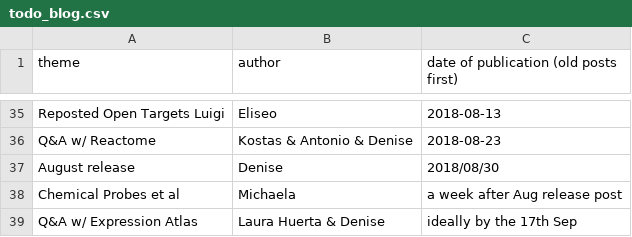
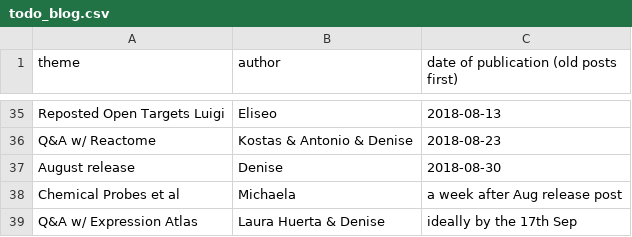
Before and after one commit to emcdonagh-OT/outreach, a CSV file: todo_blog.csv, drawn as a sheet; only a part is shown, gaps mark what is left out.

Commit message:
Update todo_blog.csv

```diff
--- a/todo_blog.csv
+++ b/todo_blog.csv
@@ -36,3 +36,3 @@ Reposted Open Targets Luigi,Eliseo,2018-08-13,
 Q&A w/ Reactome,Kostas & Antonio & Denise,2018-08-23,
-August release,Denise,2018/08/30,
+August release,Denise,2018-08-30,
 Chemical Probes et al,Michaela, a week after Aug release post,
```
